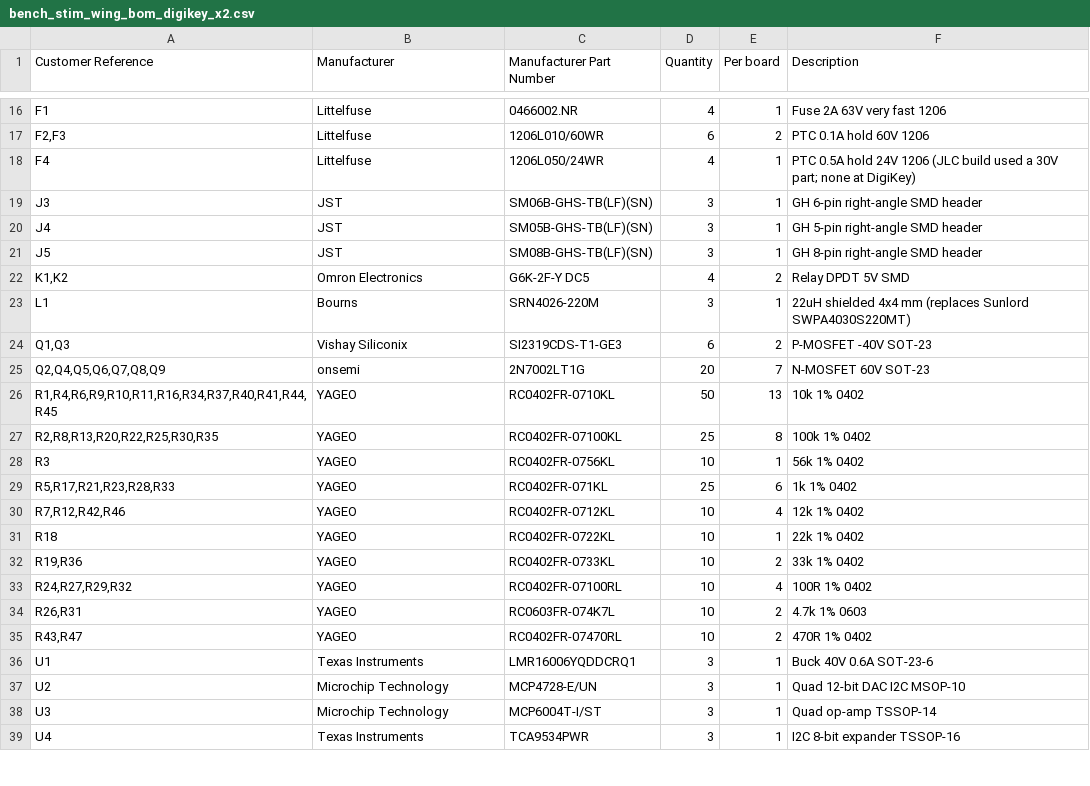
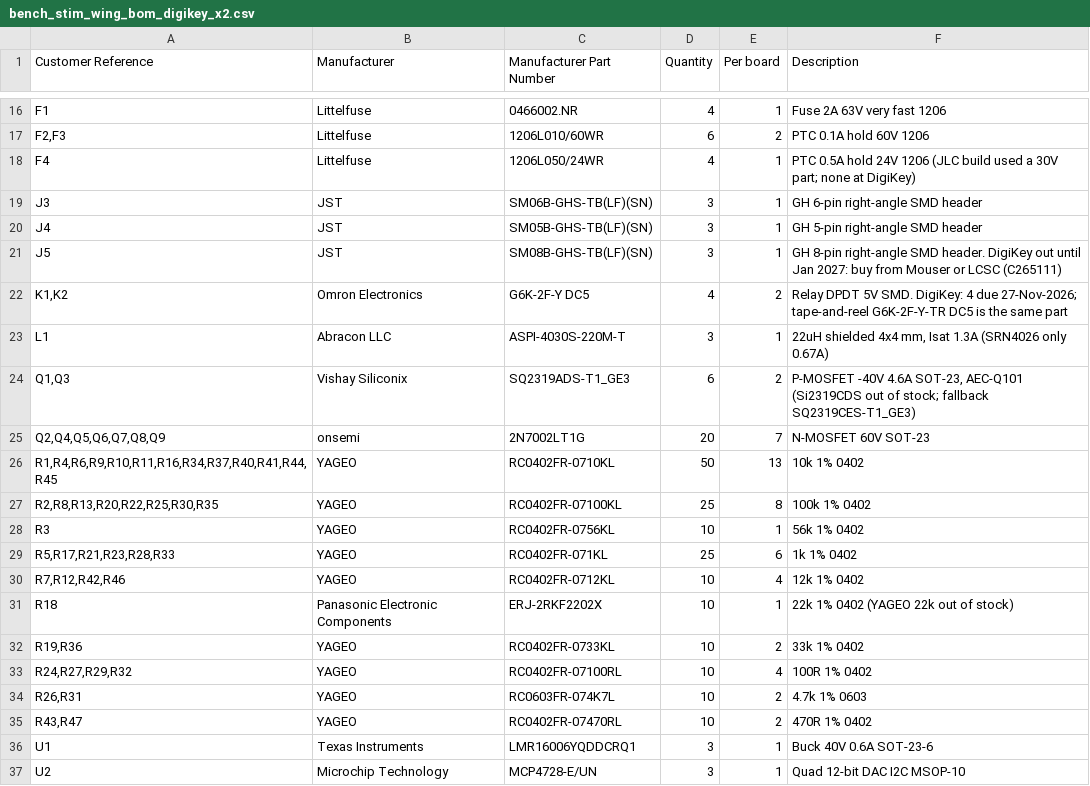
Before and after one commit to ThatguyCplus/throttleECU, a CSV file: steering_control_unit/bench_stim_wing/fab/bench_stim_wing_bom_digikey_x2.csv, drawn as a sheet; only a part is shown, gaps mark what is left out; the shorter side is filled out with more unchanged rows; the diff covers the shown part only.

```diff
--- a/steering_control_unit/bench_stim_wing/fab/bench_stim_wing_bom_digikey_x2.csv
+++ b/steering_control_unit/bench_stim_wing/fab/bench_stim_wing_bom_digikey_x2.csv
@@ -20,6 +20,6 @@ J3,JST,SM06B-GHS-TB(LF)(SN),3,1,GH 6-pin right-angle SMD header
 J4,JST,SM05B-GHS-TB(LF)(SN),3,1,GH 5-pin right-angle SMD header
-J5,JST,SM08B-GHS-TB(LF)(SN),3,1,GH 8-pin right-angle SMD header
-"K1,K2",Omron Electronics,G6K-2F-Y DC5,4,2,Relay DPDT 5V SMD
-L1,Bourns,SRN4026-220M,3,1,22uH shielded 4x4 mm (replaces Sunlord SWPA4030S220MT)
-"Q1,Q3",Vishay Siliconix,SI2319CDS-T1-GE3,6,2,P-MOSFET -40V SOT-23
+J5,JST,SM08B-GHS-TB(LF)(SN),3,1,GH 8-pin right-angle SMD header. DigiKey out until Jan 2027: buy from Mouser or LCSC (C265111)
+"K1,K2",Omron Electronics,G6K-2F-Y DC5,4,2,Relay DPDT 5V SMD. DigiKey: 4 due 27-Nov-2026; tape-and-reel G6K-2F-Y-TR DC5 is the same part
+L1,Abracon LLC,ASPI-4030S-220M-T,3,1,"22uH shielded 4x4 mm, Isat 1.3A (SRN4026 only 0.67A)"
+"Q1,Q3",Vishay Siliconix,SQ2319ADS-T1_GE3,6,2,"P-MOSFET -40V 4.6A SOT-23, AEC-Q101 (Si2319CDS out of stock; fallback SQ2319CES-T1_GE3)"
 "Q2,Q4,Q5,Q6,Q7,Q8,Q9",onsemi,2N7002LT1G,20,7,N-MOSFET 60V SOT-23
@@ -30,3 +30,3 @@ R3,YAGEO,RC0402FR-0756KL,10,1,56k 1% 0402
 "R7,R12,R42,R46",YAGEO,RC0402FR-0712KL,10,4,12k 1% 0402
-R18,YAGEO,RC0402FR-0722KL,10,1,22k 1% 0402
+R18,Panasonic Electronic Components,ERJ-2RKF2202X,10,1,22k 1% 0402 (YAGEO 22k out of stock)
 "R19,R36",YAGEO,RC0402FR-0733KL,10,2,33k 1% 0402
```
Also changed, not shown: 28 edited cells elsewhere in this file, 1 other file.
